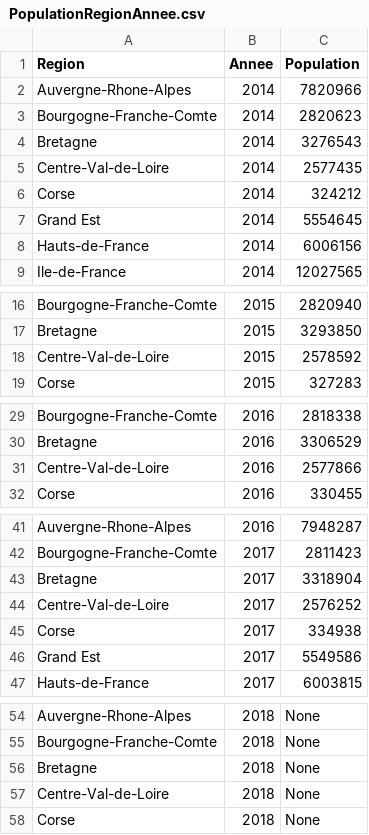
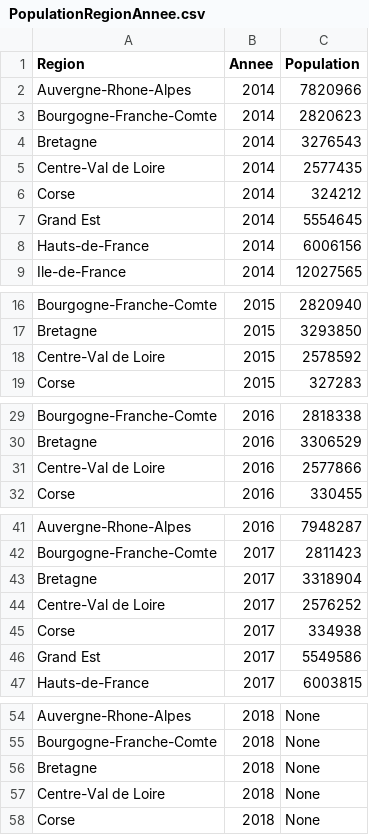
Before and after one commit to chenetheophile/WebScraping, a CSV file: PopulationRegionAnnee.csv, drawn as a sheet; only a part is shown, gaps mark what is left out; the diff covers the shown part only.

```diff
--- a/PopulationRegionAnnee.csv
+++ b/PopulationRegionAnnee.csv
@@ -4,3 +4,3 @@ Bourgogne-Franche-Comte;2014;2820623
 Bretagne;2014;3276543
-Centre-Val-de-Loire;2014;2577435
+Centre-Val de Loire;2014;2577435
 Corse;2014;324212
@@ -17,3 +17,3 @@ Bourgogne-Franche-Comte;2015;2820940
 Bretagne;2015;3293850
-Centre-Val-de-Loire;2015;2578592
+Centre-Val de Loire;2015;2578592
 Corse;2015;327283
@@ -30,3 +30,3 @@ Bourgogne-Franche-Comte;2016;2818338
 Bretagne;2016;3306529
-Centre-Val-de-Loire;2016;2577866
+Centre-Val de Loire;2016;2577866
 Corse;2016;330455
@@ -43,3 +43,3 @@ Bourgogne-Franche-Comte;2017;2811423
 Bretagne;2017;3318904
-Centre-Val-de-Loire;2017;2576252
+Centre-Val de Loire;2017;2576252
 Corse;2017;334938
@@ -56,3 +56,3 @@ Bourgogne-Franche-Comte;2018;None
 Bretagne;2018;None
-Centre-Val-de-Loire;2018;None
+Centre-Val de Loire;2018;None
 Corse;2018;None
```
Also changed, not shown: 4 edited cells elsewhere in this file, Donneefusionner.csv, region_habitant.csv, 2 other files.
